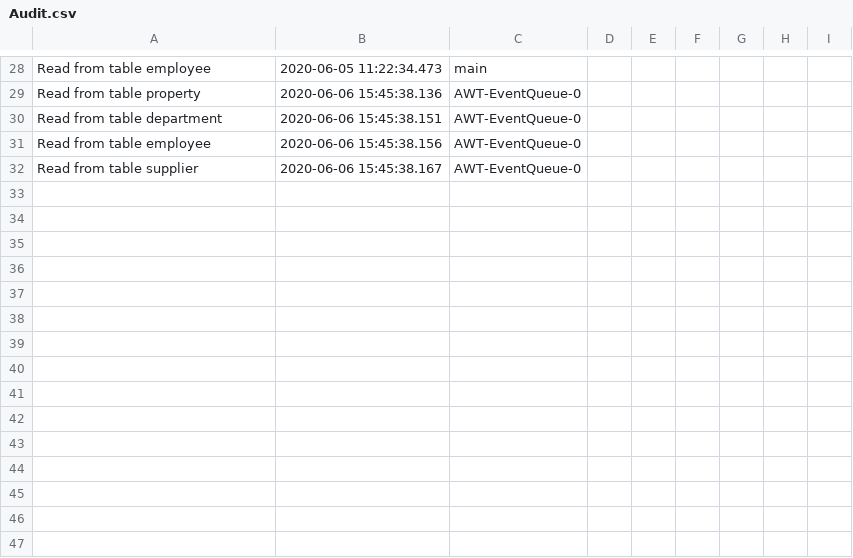
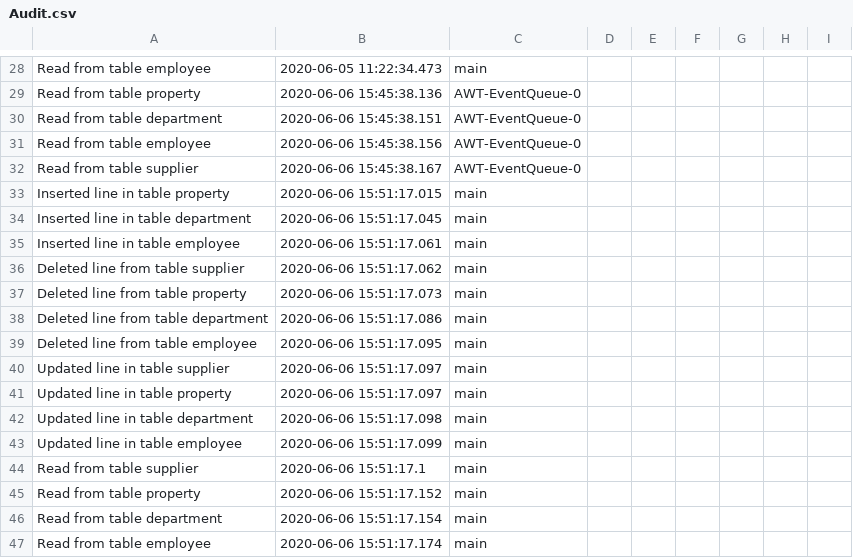
Before and after one commit to achimelenaluiza/ProgrAvOb, a CSV file: Proiect1/Audit.csv, drawn as a sheet; only a part is shown, gaps mark what is left out; the diff names each change by its address in the sheet, - before the commit and + after, or states it on an @@ line.

```diff
--- a/Proiect1/Audit.csv
+++ b/Proiect1/Audit.csv
+row 33: Inserted line in table property | 2020-06-06 15:51:17.015 | main
+row 34: Inserted line in table department | 2020-06-06 15:51:17.045 | main
+row 35: Inserted line in table employee | 2020-06-06 15:51:17.061 | main
+row 36: Deleted line from table supplier | 2020-06-06 15:51:17.062 | main
+row 37: Deleted line from table property | 2020-06-06 15:51:17.073 | main
+row 38: Deleted line from table department | 2020-06-06 15:51:17.086 | main
+row 39: Deleted line from table employee | 2020-06-06 15:51:17.095 | main
+row 40: Updated line in table supplier | 2020-06-06 15:51:17.097 | main
+row 41: Updated line in table property | 2020-06-06 15:51:17.097 | main
+row 42: Updated line in table department | 2020-06-06 15:51:17.098 | main
+row 43: Updated line in table employee | 2020-06-06 15:51:17.099 | main
+row 44: Read from table supplier | 2020-06-06 15:51:17.1 | main
+row 45: Read from table property | 2020-06-06 15:51:17.152 | main
+row 46: Read from table department | 2020-06-06 15:51:17.154 | main
+row 47: Read from table employee | 2020-06-06 15:51:17.174 | main
```
Also changed, not shown: 2 other files.
